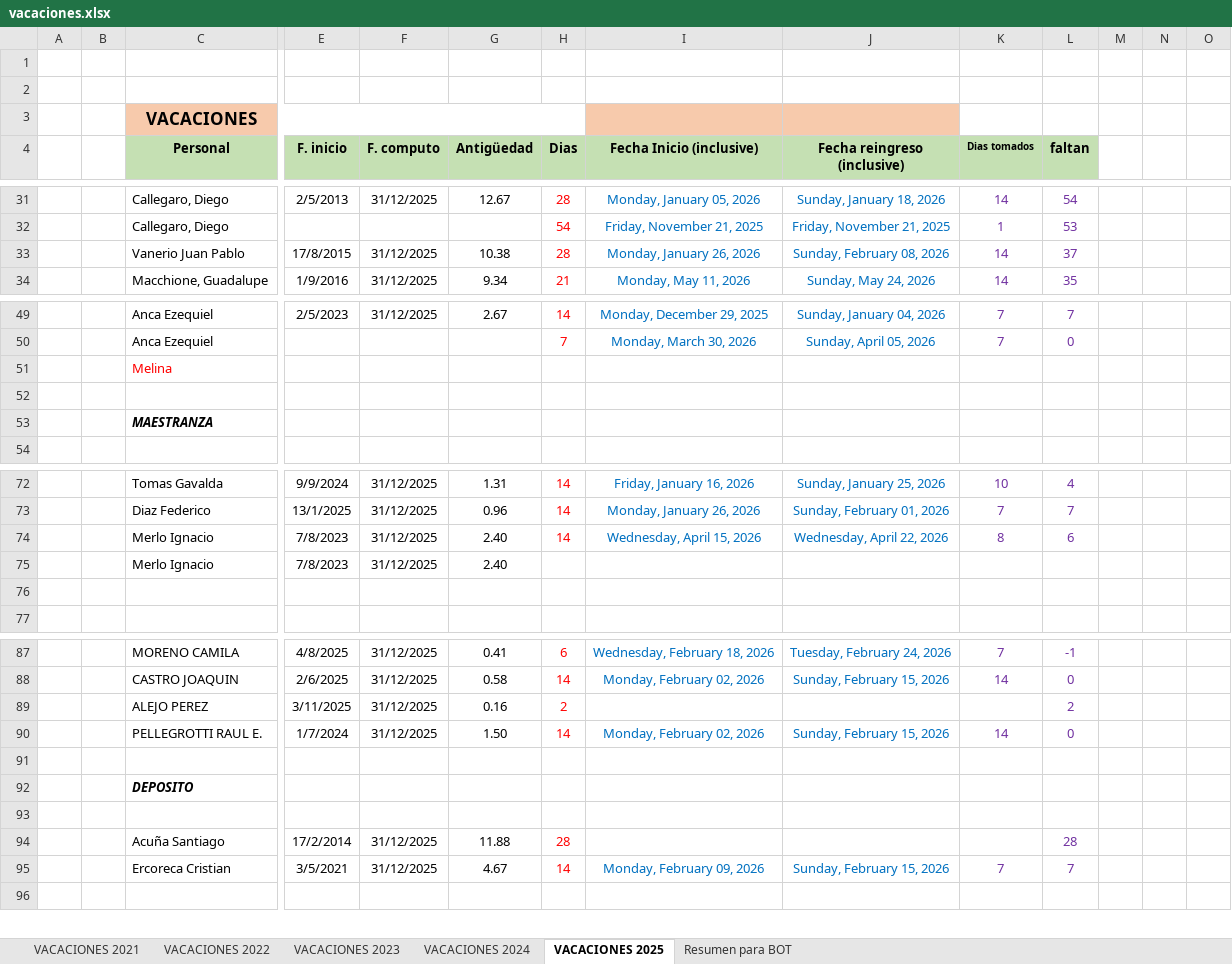
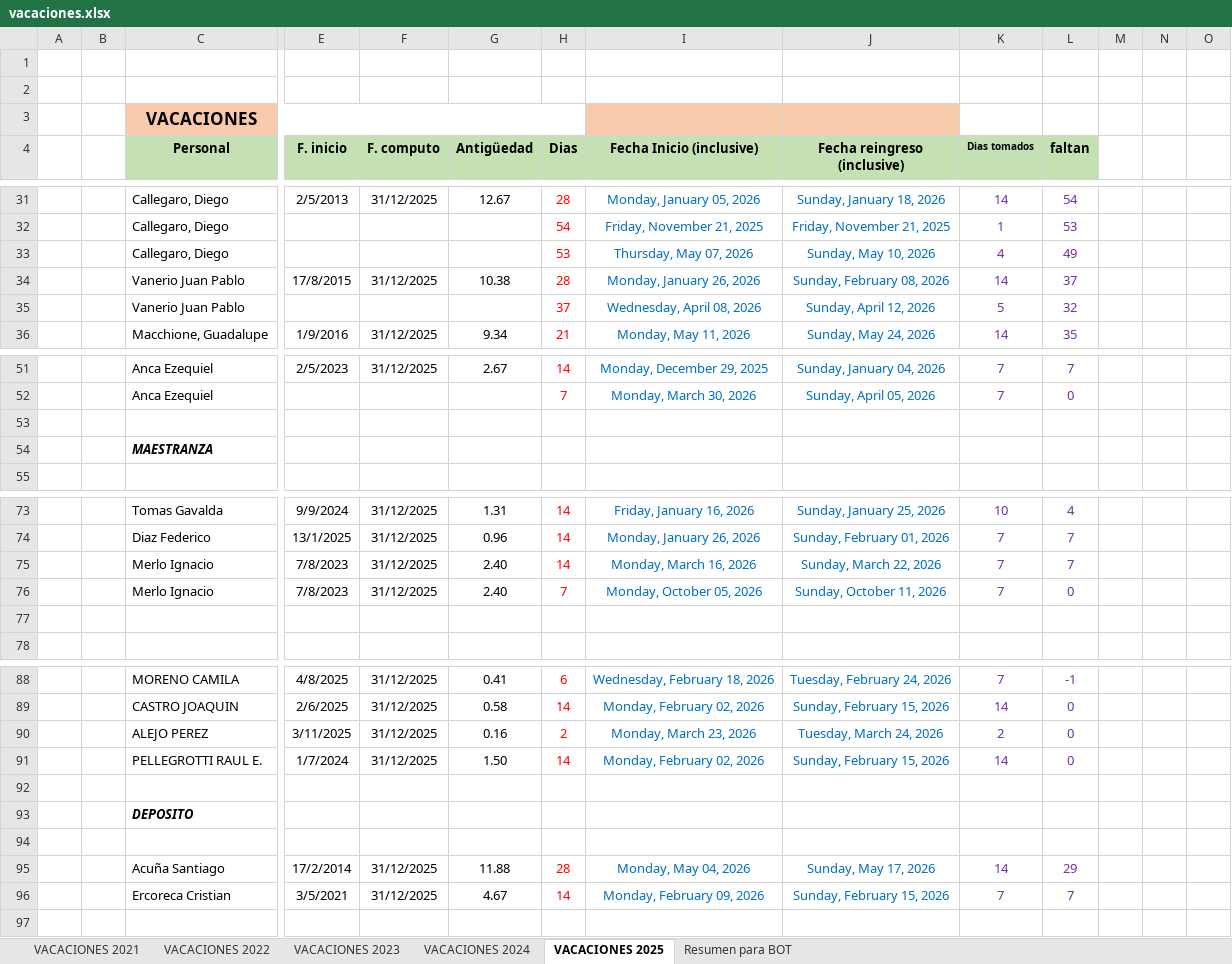
Before and after one commit to Nutralmix/Whatsapp-Bot, an Excel workbook: vacaciones.xlsx, sheet VACACIONES 2025, drawn as a sheet; only a part is shown, gaps mark what is left out; values as stored, in another font and other column widths than the file's, no borders; charts and pictures not drawn; removed rows and columns are numbered as before the commit, all else as after; rows hold the shown columns only; the diff names each change by its address in the sheet, - before the commit and + after, or states it on an @@ line.

```diff
--- a/vacaciones.xlsx (sheet VACACIONES 2025)
+++ b/vacaciones.xlsx (sheet VACACIONES 2025)
+row 33:  |  | Callegaro, Diego |  |  |  | 53 | Thursday, May 07, 2026 | Sunday, May 10, 2026 | 4 | 49
+row 35:  |  | Vanerio Juan Pablo |  |  |  | 37 | Wednesday, April 08, 2026 | Sunday, April 12, 2026 | 5 | 32
-row 51:  |  | Melina
-I75 (Fecha Inicio (inclusive)): Wednesday, April 15, 2026
+I75 (Fecha Inicio (inclusive)): Monday, March 16, 2026
-J75 (Fecha reingreso (inclusive)): Wednesday, April 22, 2026
+J75 (Fecha reingreso (inclusive)): Sunday, March 22, 2026
-K75 (Dias tomados): 8
+K75 (Dias tomados): 7
-L75 (faltan): 6
+L75 (faltan): 7
-row 75:  |  | Merlo Ignacio | 7/8/2023 | 31/12/2025 | 2.40
+row 76:  |  | Merlo Ignacio | 7/8/2023 | 31/12/2025 | 2.40 | 7 | Monday, October 05, 2026 | Sunday, October 11, 2026 | 7 | 0
-I90 (Fecha Inicio (inclusive)): (empty)
+I90 (Fecha Inicio (inclusive)): Monday, March 23, 2026
-J90 (Fecha reingreso (inclusive)): (empty)
+J90 (Fecha reingreso (inclusive)): Tuesday, March 24, 2026
-K90 (Dias tomados): (empty)
+K90 (Dias tomados): 2
-L90 (faltan): 2
+L90 (faltan): 0
-I95 (Fecha Inicio (inclusive)): (empty)
+I95 (Fecha Inicio (inclusive)): Monday, May 04, 2026
-J95 (Fecha reingreso (inclusive)): (empty)
+J95 (Fecha reingreso (inclusive)): Sunday, May 17, 2026
-K95 (Dias tomados): (empty)
+K95 (Dias tomados): 14
-L95 (faltan): 28
+L95 (faltan): 29
```
Also changed, not shown: sheet Resumen para BOT, formulas that keep their value, gastos.xlsx, 17 other files.
